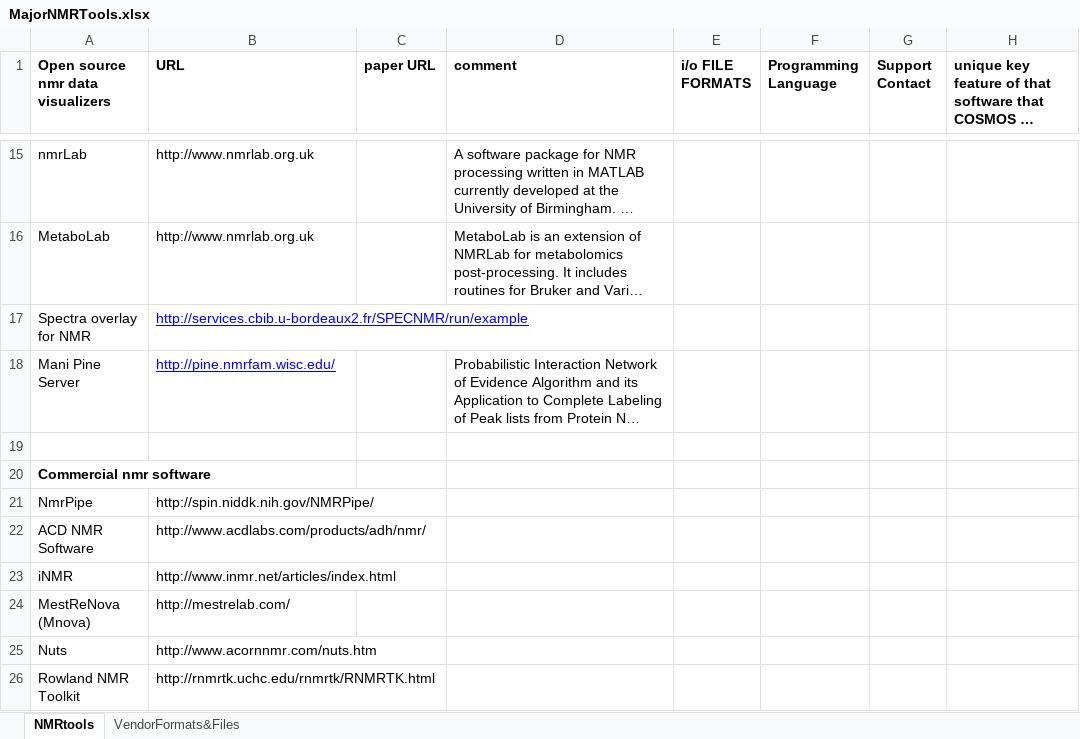
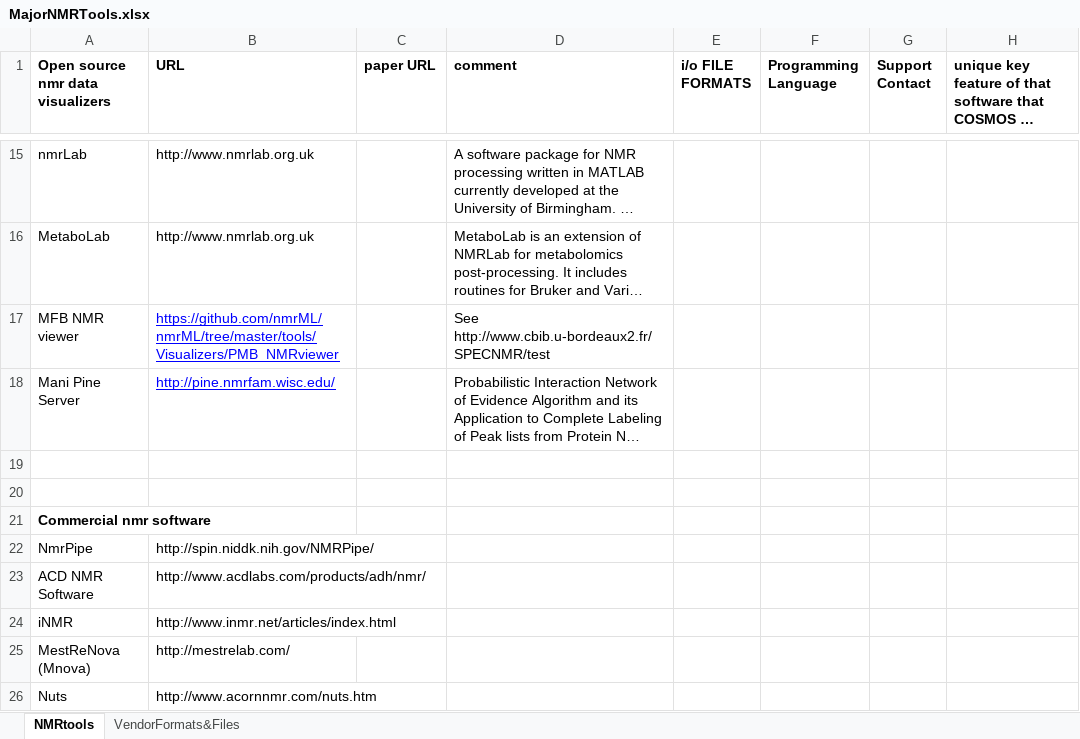
Before and after one commit to nmrML/nmrML, an Excel workbook: tools/MajorNMRTools.xlsx, sheet NMRtools, drawn as a sheet; only a part is shown, gaps mark what is left out; the shorter side is filled out with more unchanged rows; long unchanged cells end in …; values as stored, in another font and other column widths than the file's, no borders; removed rows and columns are numbered as before the commit, all else as after; the diff names each change by its address in the sheet, - before the commit and + after, or states it on an @@ line.

Commit message:
Added MFB NMR viewer

```diff
--- a/tools/MajorNMRTools.xlsx (sheet NMRtools)
+++ b/tools/MajorNMRTools.xlsx (sheet NMRtools)
-row 17: Spectra overlay for NMR | http://services.cbib.u-bordeaux2.fr/SPECNMR/run/example
+row 17: MFB NMR viewer | https://github.com/nmrML/nmrML/tree/master/tools/Visualizers/PMB_NMRviewer |  | See http://www.cbib.u-bordeaux2.fr/SPECNMR/test
+row 19: (empty)
```
